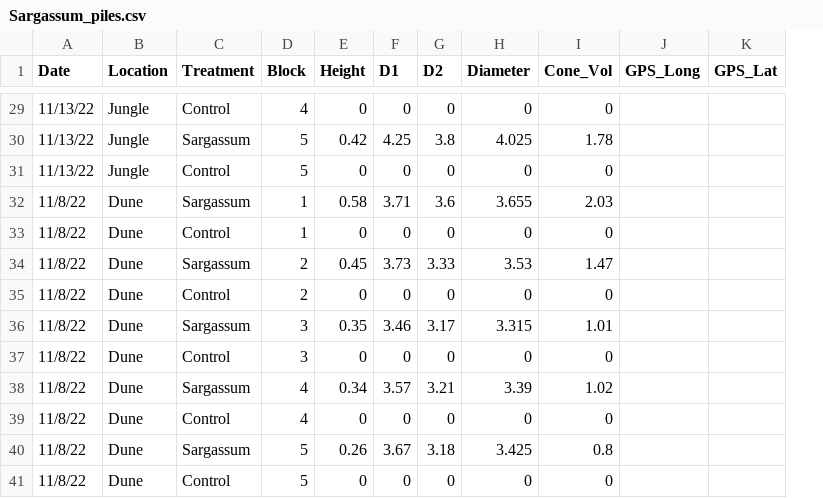
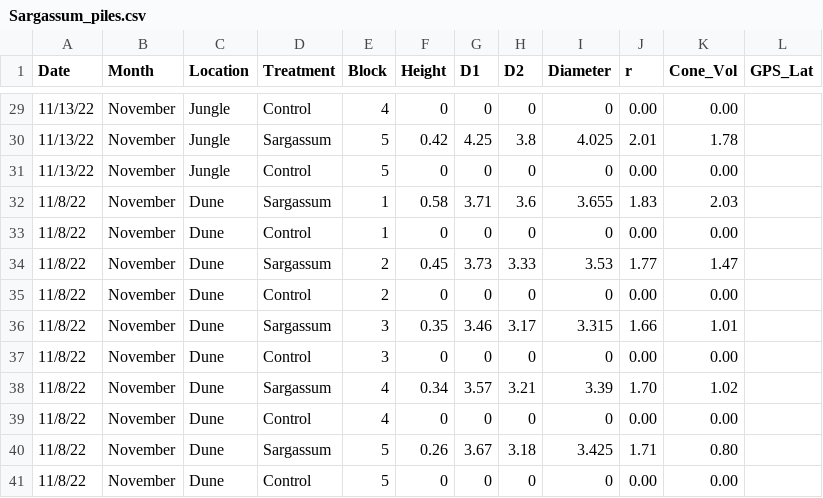
Before and after one commit to ricdesantiago/Sargasso_Subsidy, a CSV file: Sargassum_piles.csv, drawn as a sheet; only a part is shown, gaps mark what is left out; removed rows and columns are numbered as before the commit, all else as after; the diff covers the shown part only; the diff names each change by its address in the sheet, - before the commit and + after, or states it on an @@ line.

```diff
--- a/Sargassum_piles.csv
+++ b/Sargassum_piles.csv
+column B (Month), rows 29-41: all November
+column J (r), rows 29-41: 0.00 | 2.01 | 0.00 | 1.83 | 0.00 | 1.77 | 0.00 | 1.66 | 0.00 | 1.70 | 0.00 | 1.71 | 0.00
-column J (GPS_Long), empty
-K29 (Cone_Vol): 0
+K29 (Cone_Vol): 0.00
-K31 (Cone_Vol): 0
+K31 (Cone_Vol): 0.00
-K33 (Cone_Vol): 0
+K33 (Cone_Vol): 0.00
-K35 (Cone_Vol): 0
+K35 (Cone_Vol): 0.00
-K37 (Cone_Vol): 0
+K37 (Cone_Vol): 0.00
-K39 (Cone_Vol): 0
+K39 (Cone_Vol): 0.00
-K40 (Cone_Vol): 0.8
+K40 (Cone_Vol): 0.80
-K41 (Cone_Vol): 0
+K41 (Cone_Vol): 0.00
```
Also changed, not shown: 15 edited cells elsewhere in this file, 5 other files.
